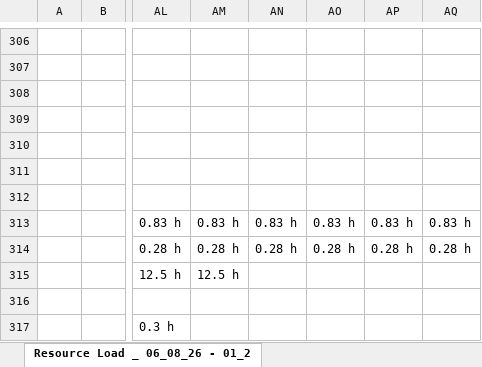
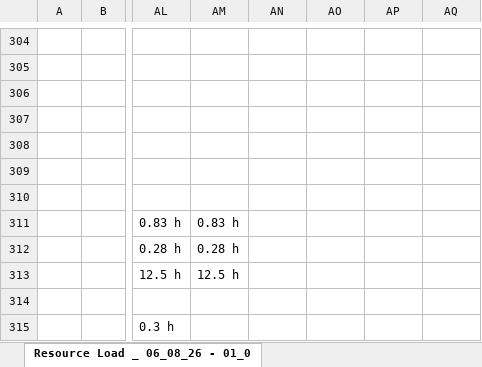
Before and after one commit to PMO-Cogsdale/ResourceSchedule, an Excel workbook: schedule.xlsx, sheet Resource Load _ 06_08_26 - 01_0, drawn as a sheet; only a part is shown, gaps mark what is left out; values as stored, in another font and other column widths than the file's, no borders; charts and pictures not drawn; addresses are those after the commit; the diff covers the shown part only; the diff names each change by its address in the sheet, - before the commit and + after, or states it on an @@ line.

Commit message:
Update schedule via dashboard 2026-06-10T02:02:38.901Z

```diff
--- a/schedule.xlsx (sheet Resource Load _ 06_08_26 - 01_0)
+++ b/schedule.xlsx (sheet Resource Load _ 06_08_26 - 01_0)
-sheet tab: Resource Load _ 06_08_26 - 01_2
+sheet tab: Resource Load _ 06_08_26 - 01_0
-AN311: 0.83 h
+AN311: (empty)
-AO311: 0.83 h
+AO311: (empty)
-AP311: 0.83 h
+AP311: (empty)
-AQ311: 0.83 h
+AQ311: (empty)
-AN312: 0.28 h
+AN312: (empty)
-AO312: 0.28 h
+AO312: (empty)
-AP312: 0.28 h
+AP312: (empty)
-AQ312: 0.28 h
+AQ312: (empty)
```
Also changed, not shown: 8 removed rows, 181 edited cells and merged cells elsewhere in this sheet.
